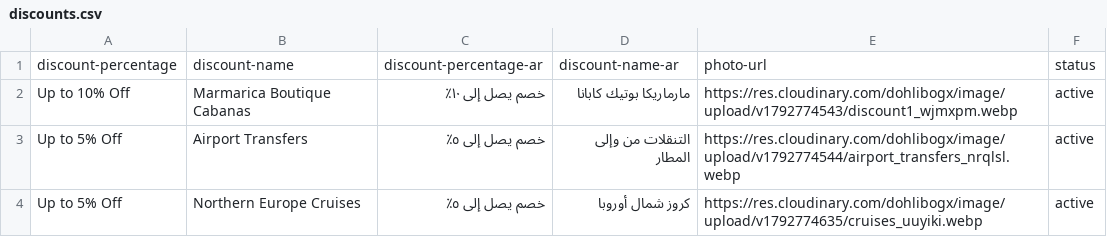
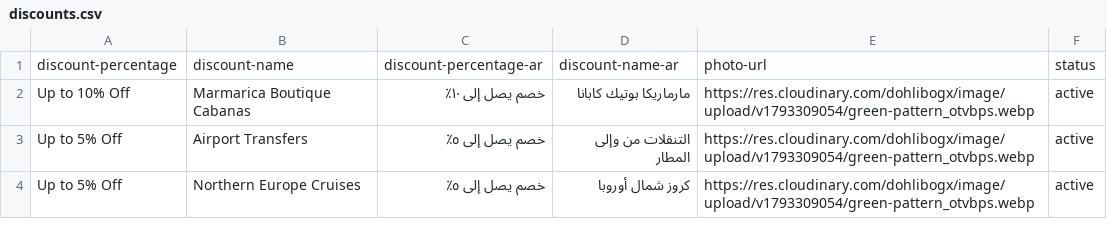
Before and after one commit to islamahmed-91/websitevs2-test, a CSV file: inventory/discounts.csv, drawn as a sheet.

Commit message:
Add files via upload

```diff
--- a/inventory/discounts.csv
+++ b/inventory/discounts.csv
@@ -1,4 +1,4 @@
 discount-percentage,discount-name,discount-percentage-ar,discount-name-ar,photo-url,status
-Up to 10% Off,Marmarica Boutique Cabanas,خصم يصل إلى ١٠٪,مارماريكا بوتيك كابانا,https://res.cloudinary.com/dohlibogx/image/upload/v1792774543/discount1_wjmxpm.webp,active
-Up to 5% Off,Airport Transfers,خصم يصل إلى ٥٪,التنقلات من وإلى المطار,https://res.cloudinary.com/dohlibogx/image/upload/v1792774544/airport_transfers_nrqlsl.webp,active
-Up to 5% Off,Northern Europe Cruises,خصم يصل إلى ٥٪,كروز شمال أوروبا,https://res.cloudinary.com/dohlibogx/image/upload/v1792774635/cruises_uuyiki.webp,active
+Up to 10% Off,Marmarica Boutique Cabanas,خصم يصل إلى ١٠٪,مارماريكا بوتيك كابانا,https://res.cloudinary.com/dohlibogx/image/upload/v1793309054/green-pattern_otvbps.webp,active
+Up to 5% Off,Airport Transfers,خصم يصل إلى ٥٪,التنقلات من وإلى المطار,https://res.cloudinary.com/dohlibogx/image/upload/v1793309054/green-pattern_otvbps.webp,active
+Up to 5% Off,Northern Europe Cruises,خصم يصل إلى ٥٪,كروز شمال أوروبا,https://res.cloudinary.com/dohlibogx/image/upload/v1793309054/green-pattern_otvbps.webp,active
```
